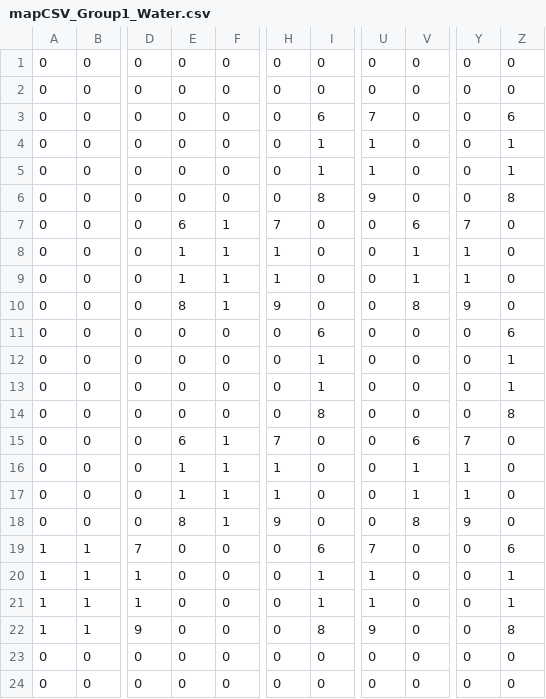
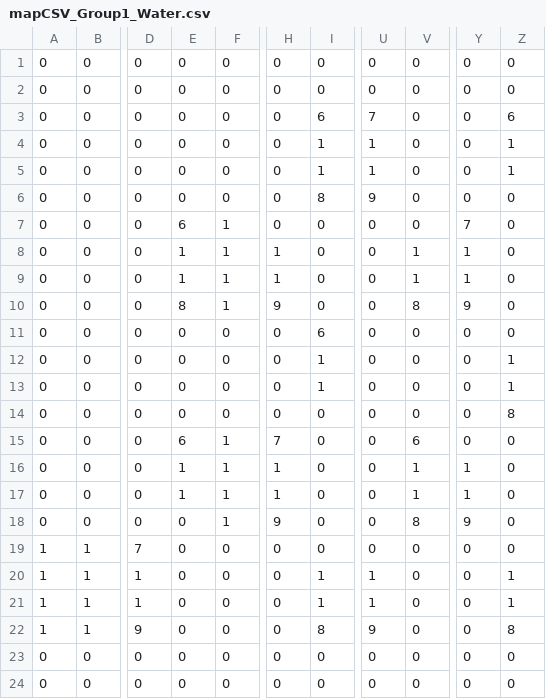
Before and after one commit to water-bears/thermo, a CSV file: Thermo/assets/levels/supa_hard_02/mapCSV_Group1_Water.csv, drawn as a sheet; only a part is shown, gaps mark what is left out; the diff names each change by its address in the sheet, - before the commit and + after, or states it on an @@ line.

Commit message:
updated s3

```diff
--- a/Thermo/assets/levels/supa_hard_02/mapCSV_Group1_Water.csv
+++ b/Thermo/assets/levels/supa_hard_02/mapCSV_Group1_Water.csv
-Z6: 8
+Z6: 0
-H7: 7
+H7: 0
-V7: 6
+V7: 0
-Z11: 6
+Z11: 0
-I14: 8
+I14: 0
-Y15: 7
+Y15: 0
-E18: 8
+E18: 0
-I19: 6
+I19: 0
-U19: 7
+U19: 0
-Z19: 6
+Z19: 0
```
